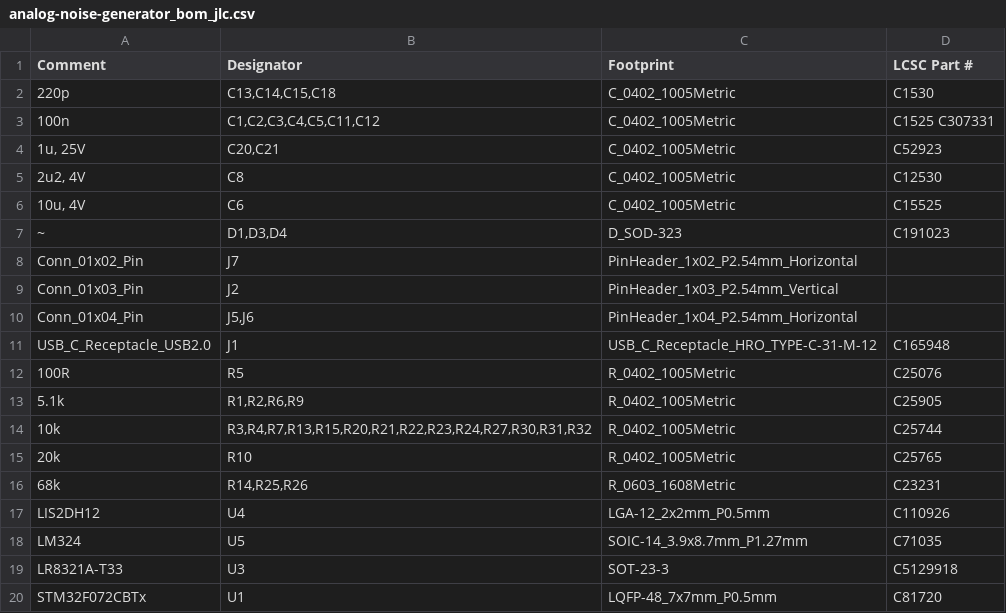
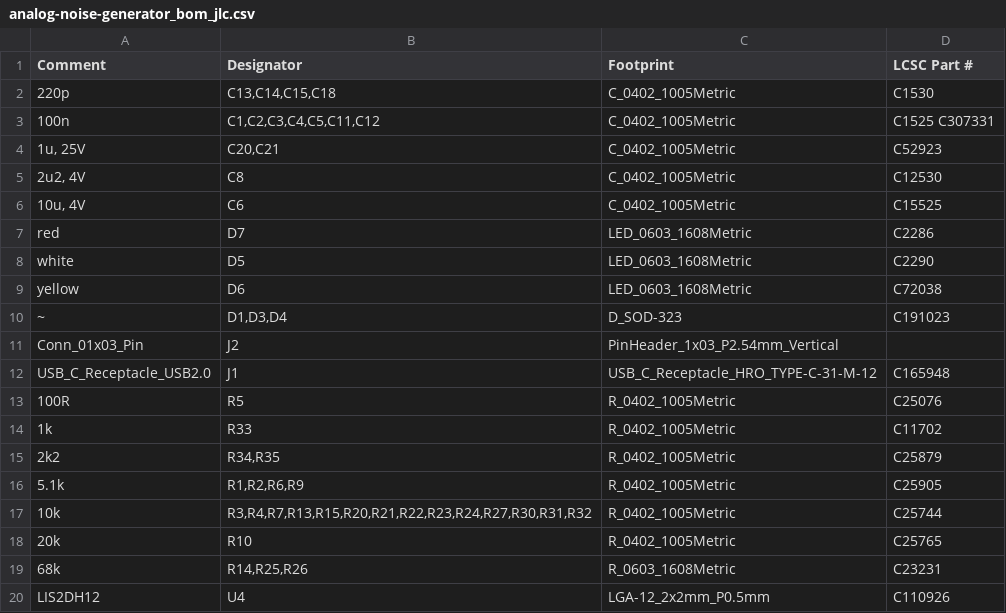
Before and after one commit to BBBSnowball/analog-noise, a CSV file: hardware/pcb1/generated/Manufacturers/JLCPCB/analog-noise-generator_bom_jlc.csv, drawn as a sheet; only a part is shown; the shorter side is filled out with more unchanged rows; removed rows and columns are numbered as before the commit, all else as after; the diff names each change by its address in the sheet, - before the commit and + after, or states it on an @@ line.

```diff
--- a/hardware/pcb1/generated/Manufacturers/JLCPCB/analog-noise-generator_bom_jlc.csv
+++ b/hardware/pcb1/generated/Manufacturers/JLCPCB/analog-noise-generator_bom_jlc.csv
+row 7: red | D7 | LED_0603_1608Metric | C2286
+row 8: white | D5 | LED_0603_1608Metric | C2290
+row 9: yellow | D6 | LED_0603_1608Metric | C72038
-row 8: Conn_01x02_Pin | J7 | PinHeader_1x02_P2.54mm_Horizontal
-row 10: Conn_01x04_Pin | J5,J6 | PinHeader_1x04_P2.54mm_Horizontal
+row 14: 1k | R33 | R_0402_1005Metric | C11702
+row 15: 2k2 | R34,R35 | R_0402_1005Metric | C25879
```
Also changed, not shown: hardware/pcb1/generated/Manufacturers/JLCPCB/analog-noise-generator_cpl_jlc.csv, 21 other files.
